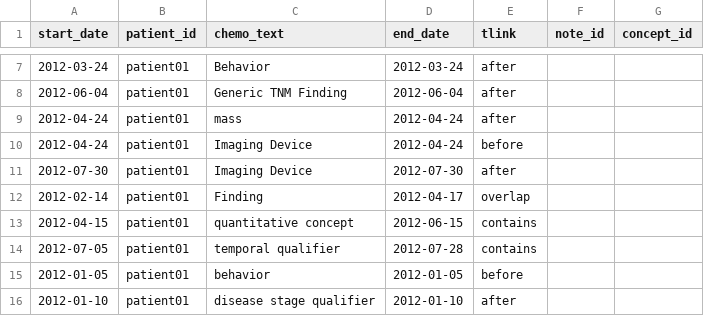
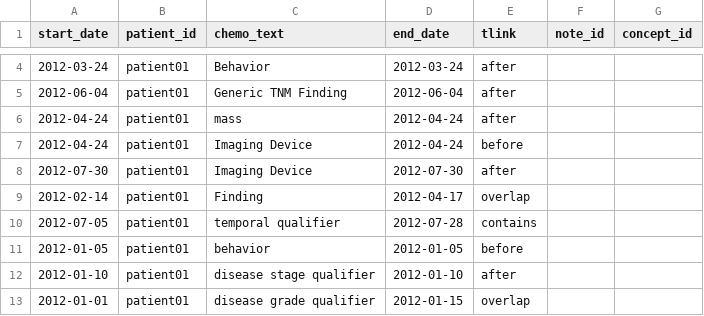
Before and after one commit to DeepPhe/DeepPhe-Viz, a TSV file: client/public/unsummarized_output.tsv, drawn as a sheet; only a part is shown, gaps mark what is left out; the shorter side is filled out with more unchanged rows; the diff covers the shown part only.

```diff
--- a/client/public/unsummarized_output.tsv
+++ b/client/public/unsummarized_output.tsv
@@ -12,3 +9,2 @@ start_date	patient_id	chemo_text	end_date	tlink 	note_id   	concept_id
 2012-02-14	patient01	Finding	2012-04-17	overlap
-2012-04-15	patient01	quantitative concept	2012-06-15	contains
 2012-07-05	patient01	temporal qualifier	2012-07-28	contains
```
Also changed, not shown: 19 removed rows elsewhere in this file, 4 other files.
